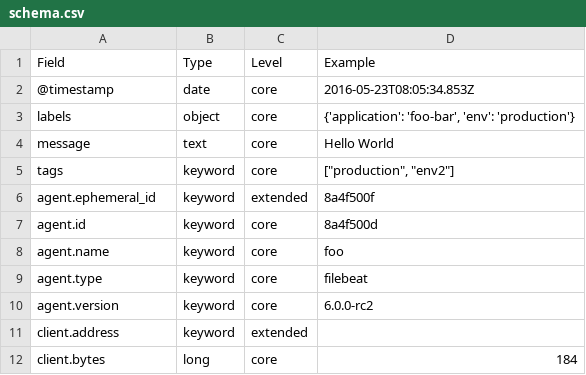
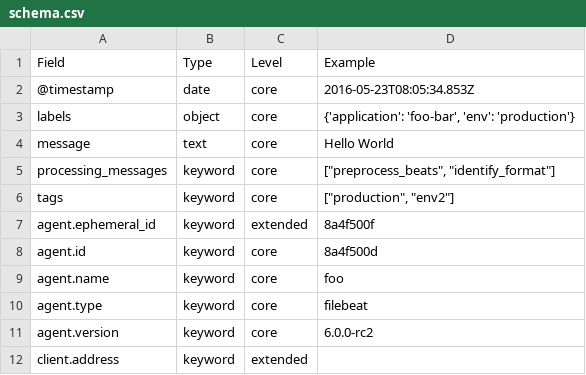
Before and after one commit to Countersight/ecs, a CSV file: schema.csv, drawn as a sheet; only a part is shown; the shorter side is filled out with more unchanged rows; the diff names each change by its address in the sheet, - before the commit and + after, or states it on an @@ line.

Commit message:
Adding the processing_messages field

```diff
--- a/schema.csv
+++ b/schema.csv
+row 5: processing_messages | keyword | core | ["preprocess_beats", "identify_format"]
```
Also changed, not shown: 5 other files.
